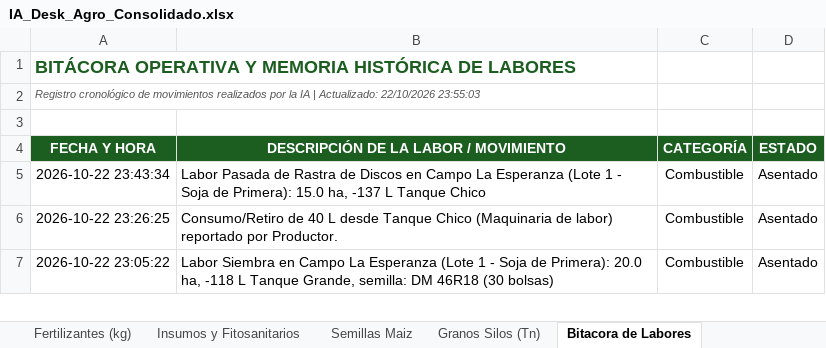
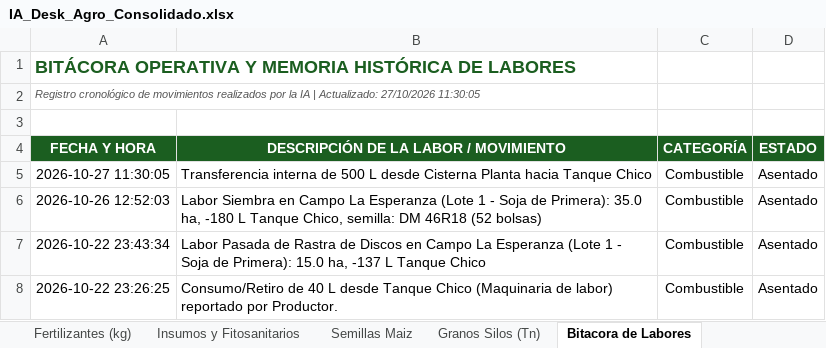
Before and after one commit to clarasabinio/IA-Desk-Agro, an Excel workbook: files_storage/IA_Desk_Agro_Consolidado.xlsx, sheet Bitacora de Labores, drawn as a sheet; only a part is shown; the shorter side is filled out with more unchanged rows; values as stored, in another font and other column widths than the file's, no borders; the diff names each change by its address in the sheet, - before the commit and + after, or states it on an @@ line.

```diff
--- a/files_storage/IA_Desk_Agro_Consolidado.xlsx (sheet Bitacora de Labores)
+++ b/files_storage/IA_Desk_Agro_Consolidado.xlsx (sheet Bitacora de Labores)
-A2 (FECHA Y HORA): …| Actualizado: 22/10/2026 23:55:03
+A2 (FECHA Y HORA): …| Actualizado: 27/10/2026 11:30:05
+row 5: 2026-10-27 11:30:05 | Transferencia interna de 500 L desde Cisterna Planta hacia Tanque Chico | Combustible | Asentado
+row 6: 2026-10-26 12:52:03 | Labor Siembra en Campo La Esperanza (Lote 1 - Soja de Primera): 35.0 ha, -180 L Tanque Chico, semilla: DM 46R18 (52 bolsas) | Combustible | Asentado
```
Also changed, not shown: sheet Combustibles, sheet Tablero General, sheet Fertilizantes (kg), sheet Semillas Maiz, sheet Insumos y Fitosanitarios, sheet Granos Silos (Tn), files_storage/IA_Desk_Agro_Maiz.xlsx, files_storage/IA_Desk_Agro_Soja_Primera.xlsx, 8 other files.
